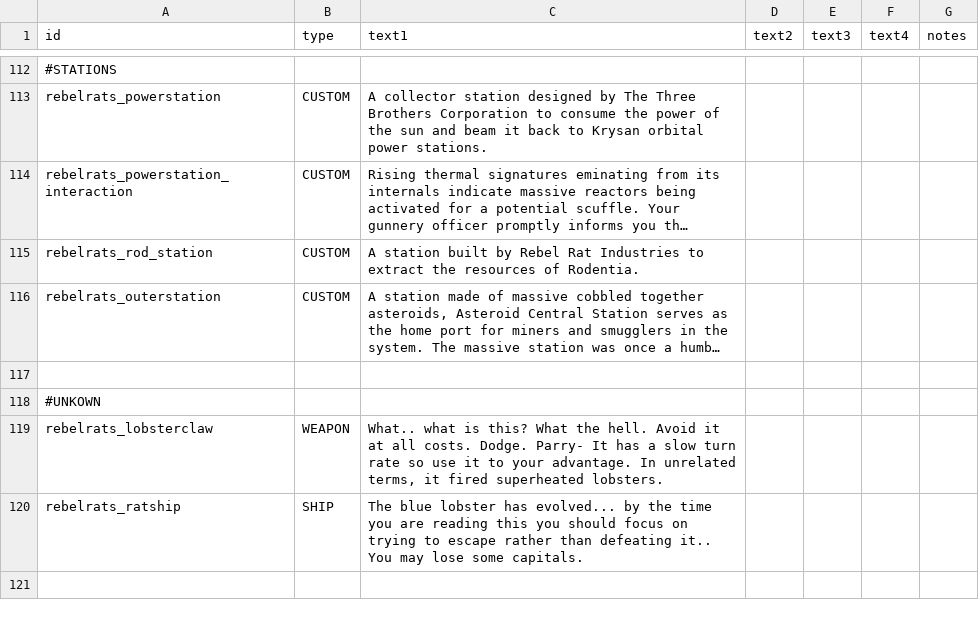
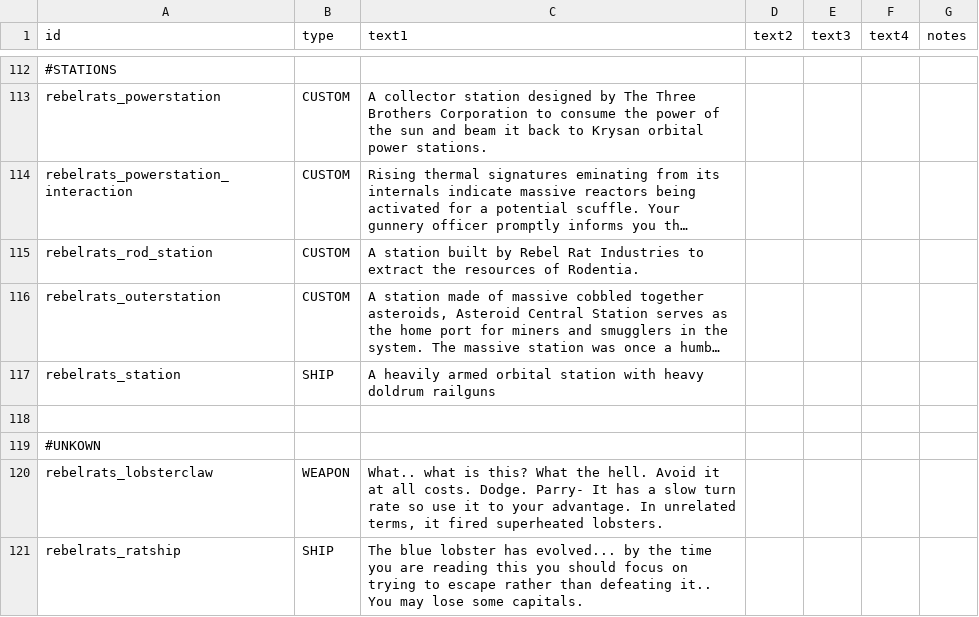
Before and after one commit to masterraven19/Rebel-Rats, a CSV file: data/strings/descriptions.csv, drawn as a sheet; only a part is shown, gaps mark what is left out; long unchanged cells end in …; the diff names each change by its address in the sheet, - before the commit and + after, or states it on an @@ line.

```diff
--- a/data/strings/descriptions.csv
+++ b/data/strings/descriptions.csv
+row 117: rebelrats_station | SHIP | A heavily armed orbital station with heavy doldrum railguns
```
Also changed, not shown: data/hulls/ship_data.csv, 12 other files.
